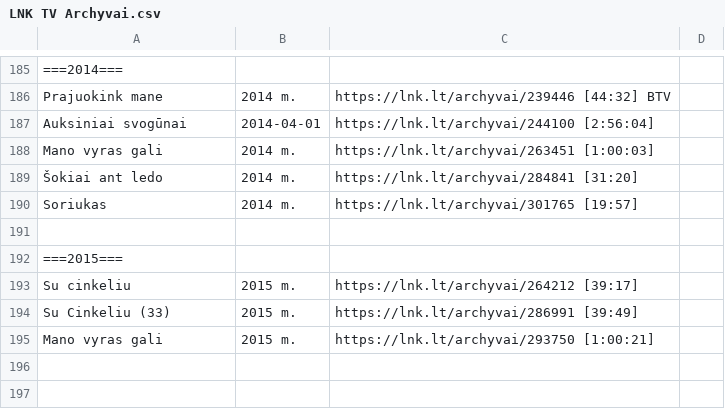
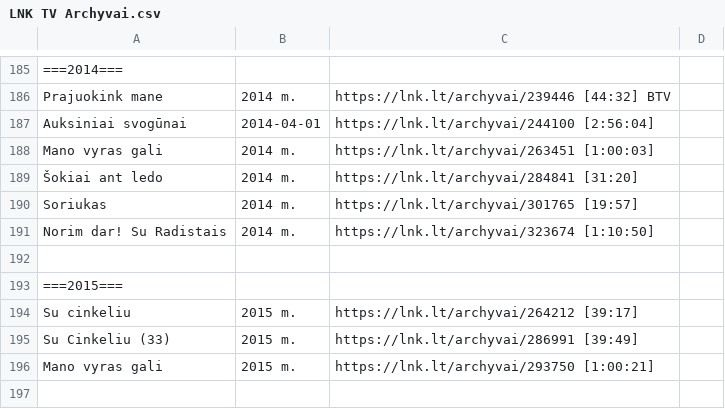
Before and after one commit to Zorklis/LT-TV, a CSV file: 2. LNK/LNK TV Archyvai.csv, drawn as a sheet; only a part is shown, gaps mark what is left out; the shorter side is filled out with more unchanged rows.

Commit message:
Norim dar! Su Radistais | 2014 m. | https://lnk.lt/archyvai/323674 [1:10:50]

```diff
--- a/2. LNK/LNK TV Archyvai.csv
+++ b/2. LNK/LNK TV Archyvai.csv
@@ -190,2 +190,3 @@ Mano vyras gali | 2014 m. | https://lnk.lt/archyvai/263451 [1:00:03]
 Soriukas | 2014 m. | https://lnk.lt/archyvai/301765 [19:57]
+Norim dar! Su Radistais | 2014 m. | https://lnk.lt/archyvai/323674 [1:10:50]
 
```
